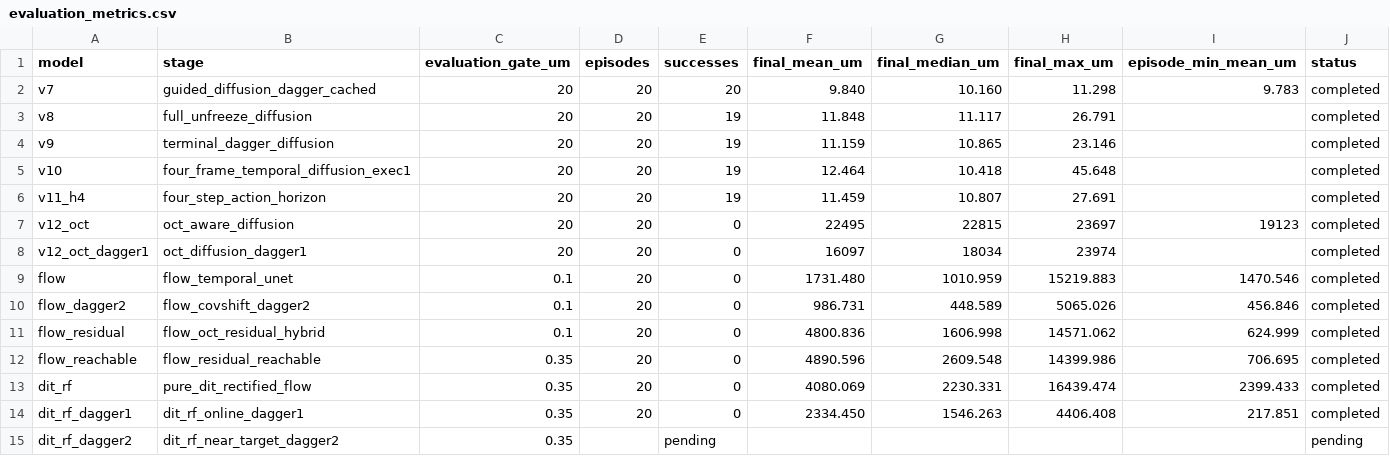
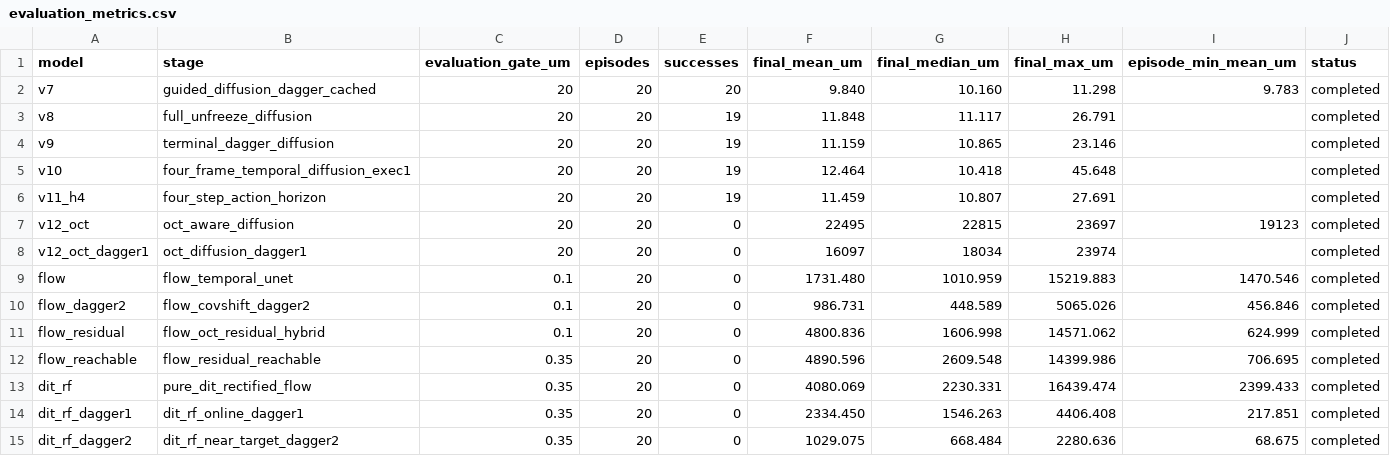
Before and after one commit to jsonyang218-pixel/rcm-mujoco-reference, a CSV file: rcm_4090_deploy/github_reports/model_status_20261116/evaluation_metrics.csv, drawn as a sheet.

Commit message:
Add DiT near-target DAgger2 final evaluation

```diff
--- a/rcm_4090_deploy/github_reports/model_status_20261116/evaluation_metrics.csv
+++ b/rcm_4090_deploy/github_reports/model_status_20261116/evaluation_metrics.csv
@@ -14,2 +14,2 @@ dit_rf,pure_dit_rectified_flow,0.35,20,0,4080.069,2230.331,16439.474,2399.433,co
 dit_rf_dagger1,dit_rf_online_dagger1,0.35,20,0,2334.450,1546.263,4406.408,217.851,completed
-dit_rf_dagger2,dit_rf_near_target_dagger2,0.35,,pending,,,,,pending
+dit_rf_dagger2,dit_rf_near_target_dagger2,0.35,20,0,1029.075,668.484,2280.636,68.675,completed
```
Also changed, not shown: 8 other files.
